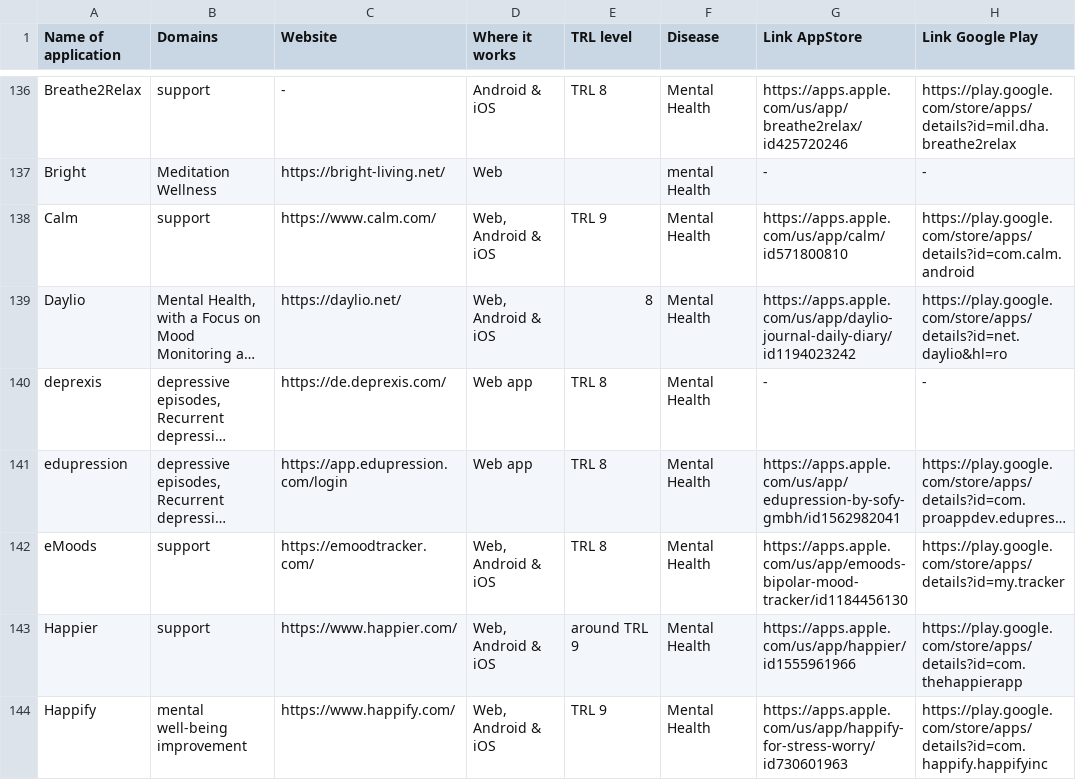
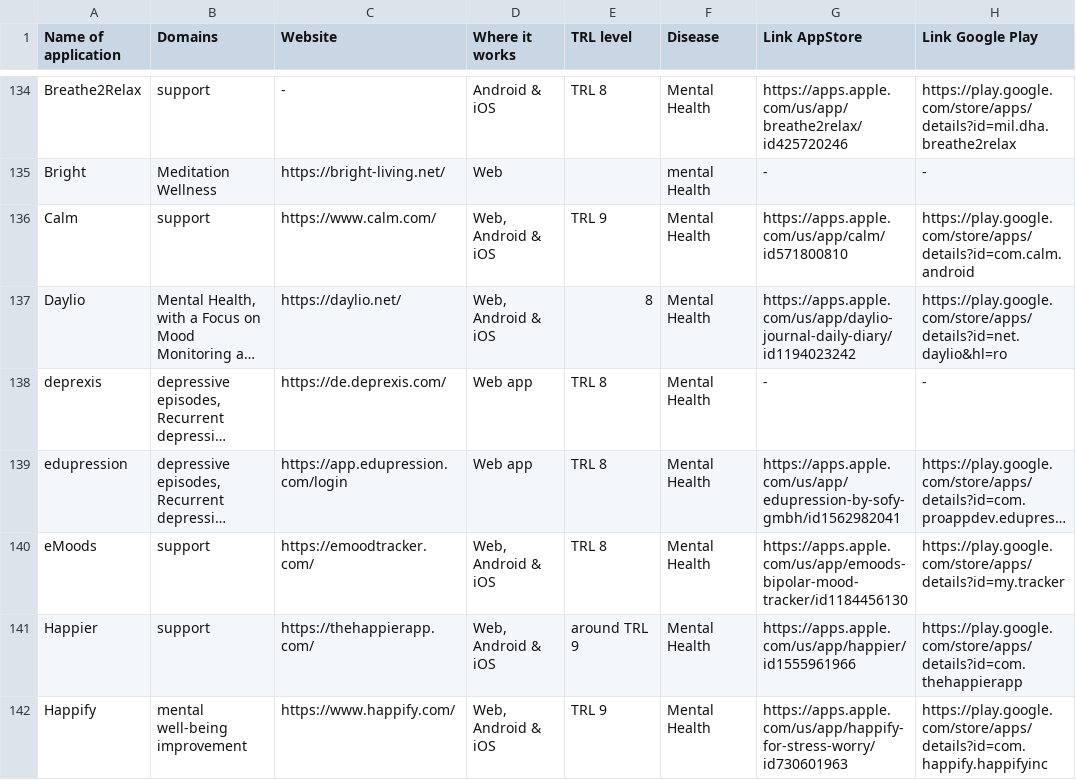
Before and after one commit to andreidincaBeia/T4.2-Medical-Applications, a CSV file: T4.2 - Medical Applications.csv, drawn as a sheet; only a part is shown, gaps mark what is left out; long unchanged cells end in …; addresses are those after the commit; the diff covers the shown part only; the diff names each change by its address in the sheet, - before the commit and + after, or states it on an @@ line.

```diff
--- a/T4.2 - Medical Applications.csv
+++ b/T4.2 - Medical Applications.csv
-C141 (Website): https://www.happier.com/
+C141 (Website): https://thehappierapp.com/
```
Also changed, not shown: 2 removed rows and 15 edited cells elsewhere in this file.
